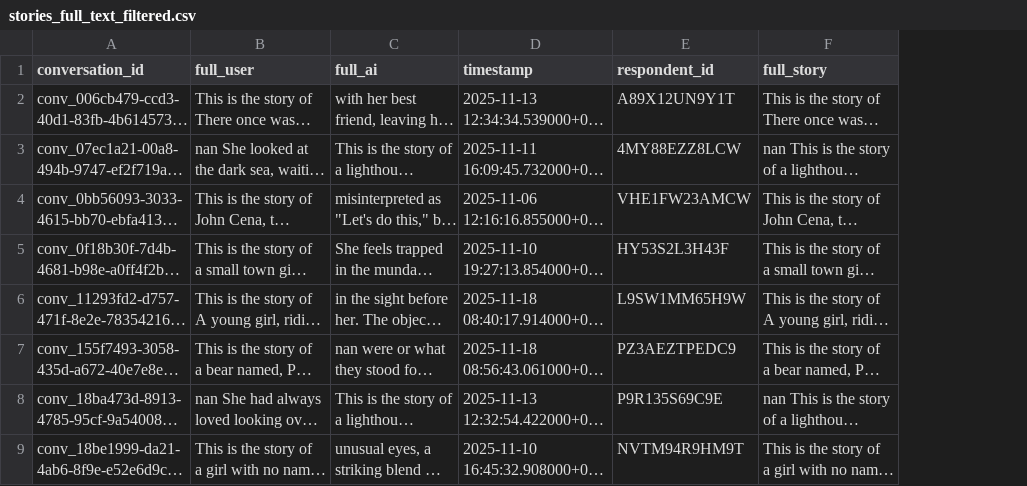
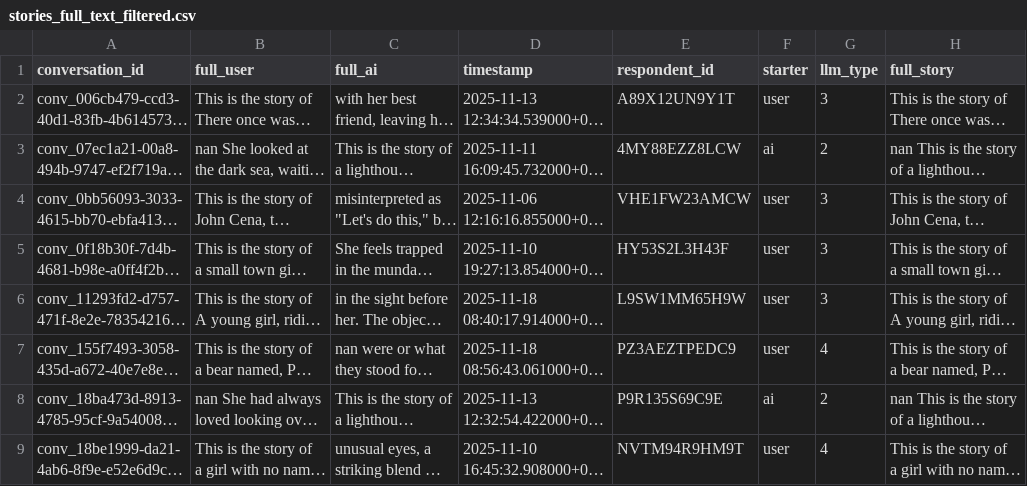
Before and after one commit to Halfidaldal/PENPAL_analysis, a CSV file: data/TEXT/interim/stories_full_text_filtered.csv, drawn as a sheet; only a part is shown; long unchanged cells end in …; the diff names each change by its address in the sheet, - before the commit and + after, or states it on an @@ line.

Commit message:
added llm_type + starter cols to full_story df

```diff
--- a/data/TEXT/interim/stories_full_text_filtered.csv
+++ b/data/TEXT/interim/stories_full_text_filtered.csv
+column F (starter), rows 2-9: user | ai | user | user | user | user | ai | user
+column G (llm_type), rows 2-9: 3 | 2 | 3 | 3 | 3 | 4 | 2 | 4
```
Also changed, not shown: 2 other files.
